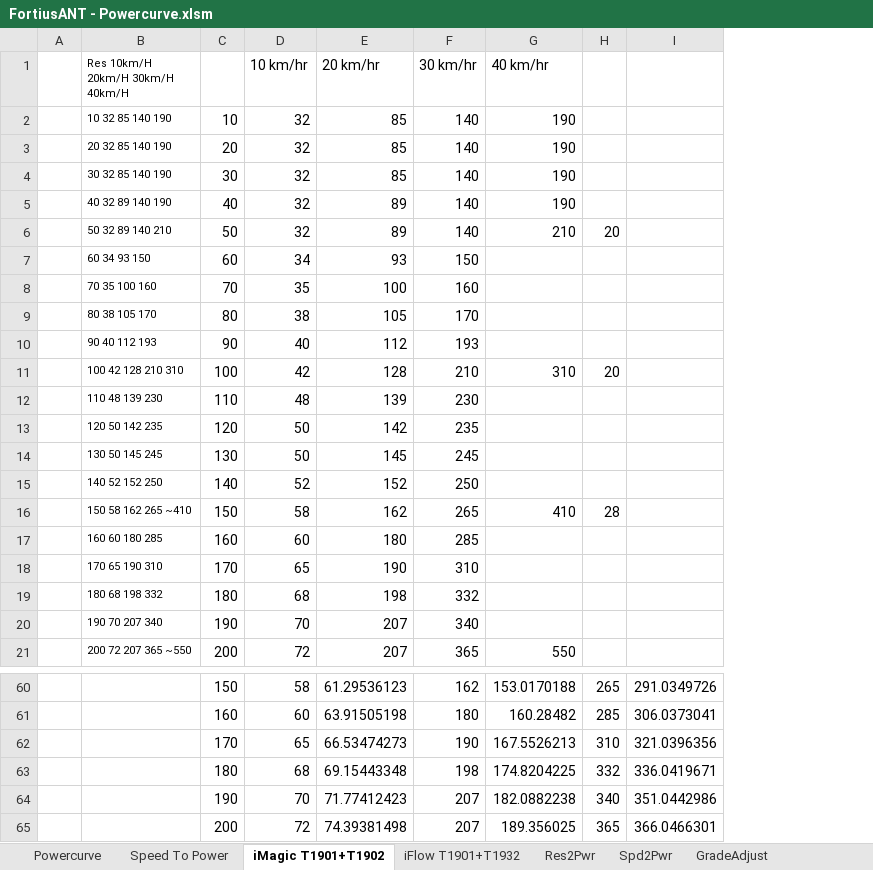
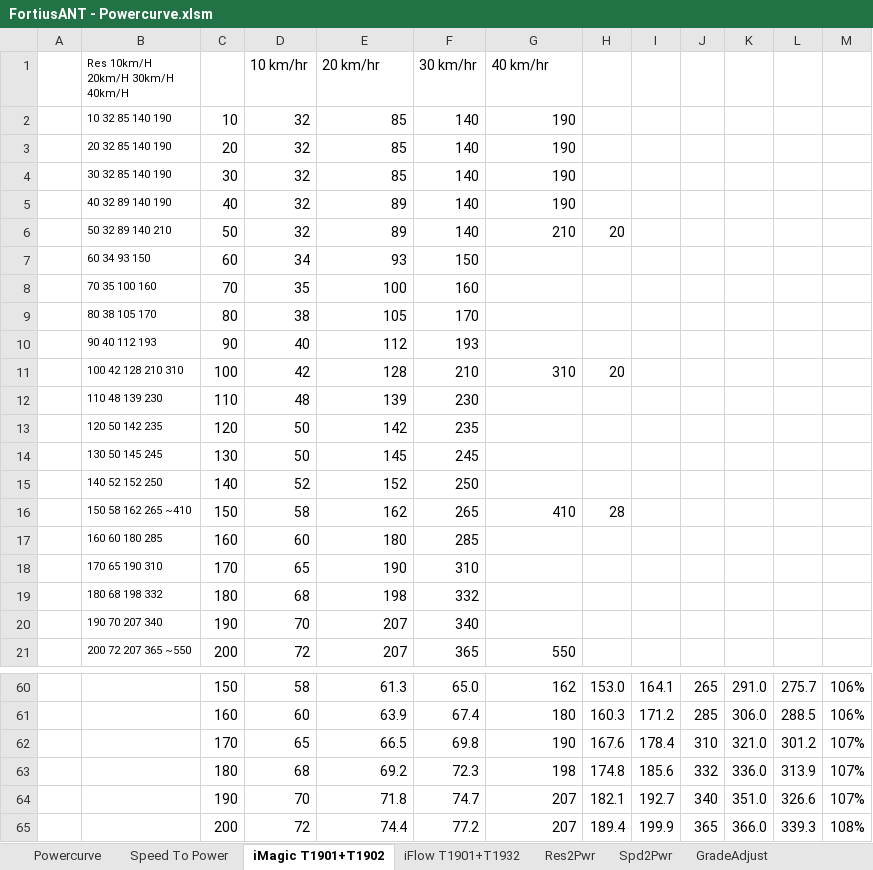
Before and after one commit to WouterJD/FortiusANT, an Excel workbook: supportfiles/FortiusANT - Powercurve.xlsm, sheet iMagic T1901+T1902, drawn as a sheet; only a part is shown, gaps mark what is left out; values as stored, in another font and other column widths than the file's, no borders; charts and pictures not drawn; removed rows and columns are numbered as before the commit, all else as after; the diff covers the shown part only; the diff names each change by its address in the sheet, - before the commit and + after, or states it on an @@ line.

```diff
--- a/supportfiles/FortiusANT - Powercurve.xlsm (sheet iMagic T1901+T1902)
+++ b/supportfiles/FortiusANT - Powercurve.xlsm (sheet iMagic T1901+T1902)
+column H, rows 6-16: 20 |  |  |  |  | 20 |  |  |  |  | 28; rows 60-65: 153.0 | 160.3 | 167.6 | 174.8 | 182.1 | 189.4
+column I, rows 60-65: 164.1 | 171.2 | 178.4 | 185.6 | 192.7 | 199.9
-column I, rows 60-65: 291.0349726 | 306.0373041 | 321.0396356 | 336.0419671 | 351.0442986 | 366.0466301
+column K, rows 60-65: 291.0 | 306.0 | 321.0 | 336.0 | 351.0 | 366.0
+column L, rows 60-65: 275.7 | 288.5 | 301.2 | 313.9 | 326.6 | 339.3
+column M, rows 60-65: 106% | 106% | 107% | 107% | 107% | 108%
-J6: 20
+J6: (empty)
-J11: 20
+J11: (empty)
-J16: 28
+J16: (empty)
-E60 (20 km/hr): 61.29536123
+E60 (20 km/hr): 61.3
-F60 (30 km/hr): 162
+F60 (30 km/hr): 65.0
-G60 (40 km/hr): 153.0170188
+G60 (40 km/hr): 162
-E61 (20 km/hr): 63.91505198
+E61 (20 km/hr): 63.9
-F61 (30 km/hr): 180
+F61 (30 km/hr): 67.4
-G61 (40 km/hr): 160.28482
+G61 (40 km/hr): 180
-E62 (20 km/hr): 66.53474273
+E62 (20 km/hr): 66.5
-F62 (30 km/hr): 190
+F62 (30 km/hr): 69.8
-G62 (40 km/hr): 167.5526213
+G62 (40 km/hr): 190
-E63 (20 km/hr): 69.15443348
+E63 (20 km/hr): 69.2
-F63 (30 km/hr): 198
+F63 (30 km/hr): 72.3
-G63 (40 km/hr): 174.8204225
+G63 (40 km/hr): 198
-E64 (20 km/hr): 71.77412423
+E64 (20 km/hr): 71.8
-F64 (30 km/hr): 207
+F64 (30 km/hr): 74.7
-G64 (40 km/hr): 182.0882238
+G64 (40 km/hr): 207
-E65 (20 km/hr): 74.39381498
+E65 (20 km/hr): 74.4
-F65 (30 km/hr): 207
+F65 (30 km/hr): 77.2
-G65 (40 km/hr): 189.356025
+G65 (40 km/hr): 207
```
Also changed, not shown: 32 edited cells elsewhere in this sheet, charts or pictures, 6 other files.
